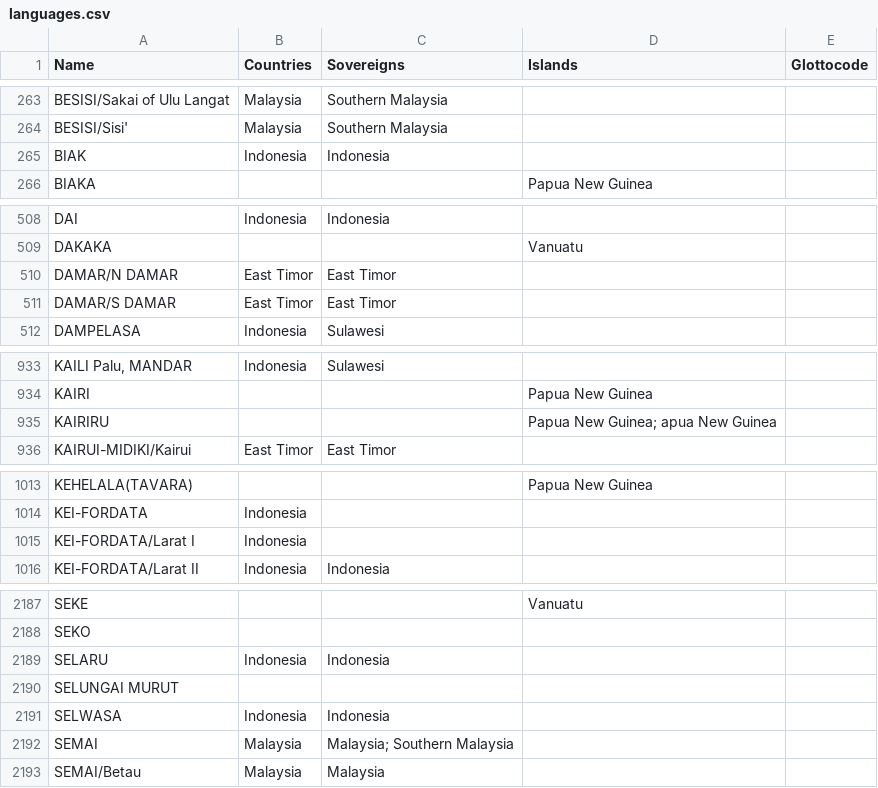
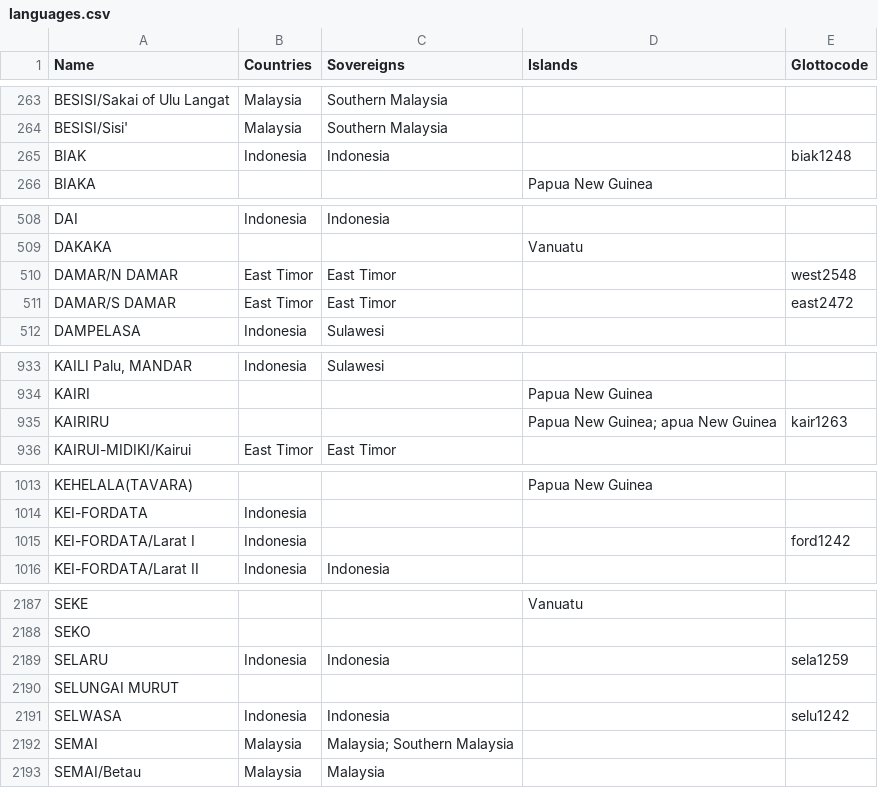
Before and after one commit to cldf-datasets/languageatlasofthepacificarea, a CSV file: etc/languages.csv, drawn as a sheet; only a part is shown, gaps mark what is left out; the diff covers the shown part only; the diff names each change by its address in the sheet, - before the commit and + after, or states it on an @@ line.

Commit message:
more glottocodes

```diff
--- a/etc/languages.csv
+++ b/etc/languages.csv
-E265 (Glottocode): (empty)
+E265 (Glottocode): biak1248
-E510 (Glottocode): (empty)
+E510 (Glottocode): west2548
-E511 (Glottocode): (empty)
+E511 (Glottocode): east2472
-E935 (Glottocode): (empty)
+E935 (Glottocode): kair1263
-E1015 (Glottocode): (empty)
+E1015 (Glottocode): ford1242
-E2189 (Glottocode): (empty)
+E2189 (Glottocode): sela1259
-E2191 (Glottocode): (empty)
+E2191 (Glottocode): selu1242
```
Also changed, not shown: 5 edited cells elsewhere in this file, 3 other files.
